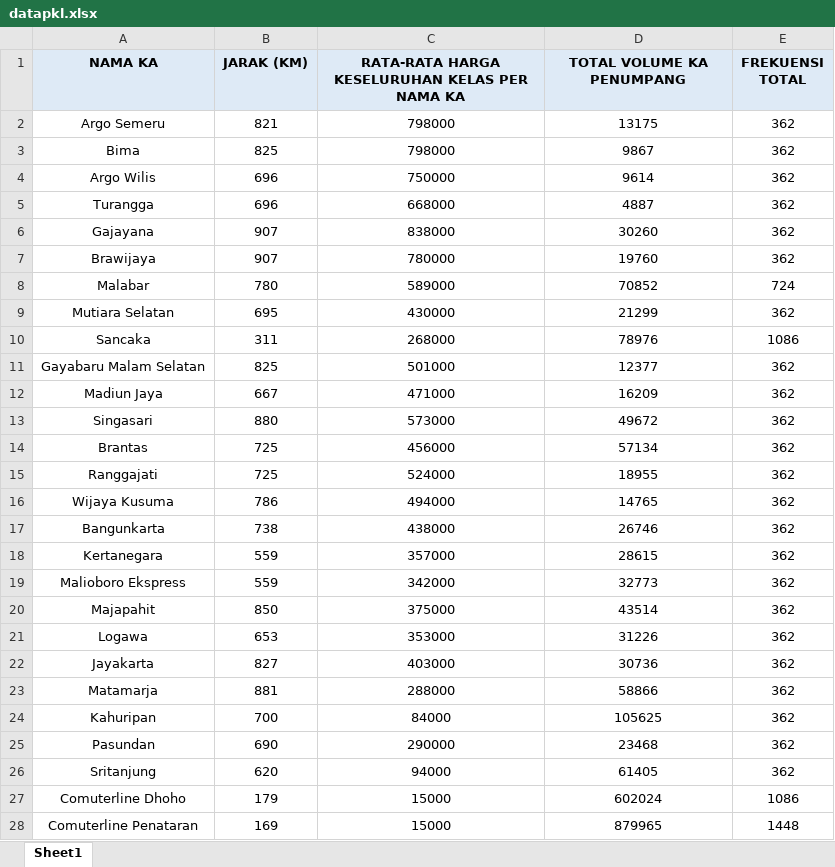
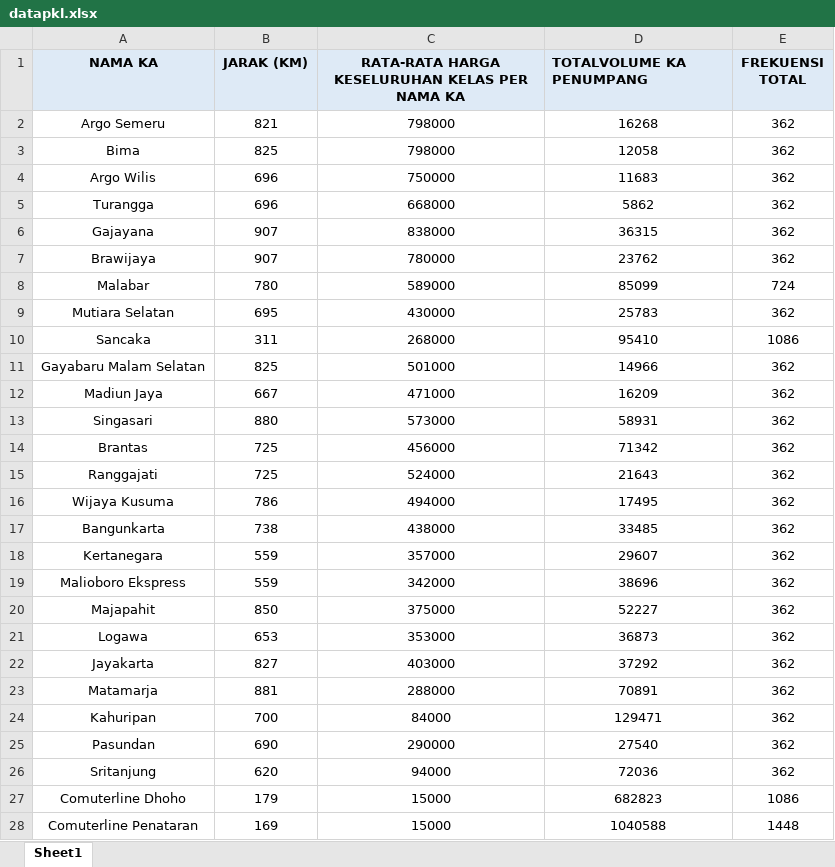
Before and after one commit to luqmanfah10-droid/data, an Excel workbook: datapkl.xlsx, sheet Sheet1, drawn as a sheet; only a part is shown; values as stored, in another font and other column widths than the file's, no borders; the diff covers the shown part only; the diff names each change by its address in the sheet, - before the commit and + after, or states it on an @@ line.

Commit message:
Add files via upload

```diff
--- a/datapkl.xlsx (sheet Sheet1)
+++ b/datapkl.xlsx (sheet Sheet1)
-D1: TOTAL VOLUME KA PENUMPANG
+D1: TOTALVOLUME KA PENUMPANG
-D1 alignment: center
+D1 alignment: left
-D2 (TOTALVOLUME KA PENUMPANG): 13175
+D2 (TOTALVOLUME KA PENUMPANG): 16268
-D3 (TOTALVOLUME KA PENUMPANG): 9867
+D3 (TOTALVOLUME KA PENUMPANG): 12058
-D4 (TOTALVOLUME KA PENUMPANG): 9614
+D4 (TOTALVOLUME KA PENUMPANG): 11683
-D5 (TOTALVOLUME KA PENUMPANG): 4887
+D5 (TOTALVOLUME KA PENUMPANG): 5862
-D6 (TOTALVOLUME KA PENUMPANG): 30260
+D6 (TOTALVOLUME KA PENUMPANG): 36315
-D7 (TOTALVOLUME KA PENUMPANG): 19760
+D7 (TOTALVOLUME KA PENUMPANG): 23762
-D8 (TOTALVOLUME KA PENUMPANG): 70852
+D8 (TOTALVOLUME KA PENUMPANG): 85099
-D9 (TOTALVOLUME KA PENUMPANG): 21299
+D9 (TOTALVOLUME KA PENUMPANG): 25783
-D10 (TOTALVOLUME KA PENUMPANG): 78976
+D10 (TOTALVOLUME KA PENUMPANG): 95410
-D11 (TOTALVOLUME KA PENUMPANG): 12377
+D11 (TOTALVOLUME KA PENUMPANG): 14966
-D13 (TOTALVOLUME KA PENUMPANG): 49672
+D13 (TOTALVOLUME KA PENUMPANG): 58931
-D14 (TOTALVOLUME KA PENUMPANG): 57134
+D14 (TOTALVOLUME KA PENUMPANG): 71342
-D15 (TOTALVOLUME KA PENUMPANG): 18955
+D15 (TOTALVOLUME KA PENUMPANG): 21643
-D16 (TOTALVOLUME KA PENUMPANG): 14765
+D16 (TOTALVOLUME KA PENUMPANG): 17495
-D17 (TOTALVOLUME KA PENUMPANG): 26746
+D17 (TOTALVOLUME KA PENUMPANG): 33485
-D18 (TOTALVOLUME KA PENUMPANG): 28615
+D18 (TOTALVOLUME KA PENUMPANG): 29607
-D19 (TOTALVOLUME KA PENUMPANG): 32773
+D19 (TOTALVOLUME KA PENUMPANG): 38696
-D20 (TOTALVOLUME KA PENUMPANG): 43514
+D20 (TOTALVOLUME KA PENUMPANG): 52227
-D21 (TOTALVOLUME KA PENUMPANG): 31226
+D21 (TOTALVOLUME KA PENUMPANG): 36873
-D22 (TOTALVOLUME KA PENUMPANG): 30736
+D22 (TOTALVOLUME KA PENUMPANG): 37292
-D23 (TOTALVOLUME KA PENUMPANG): 58866
+D23 (TOTALVOLUME KA PENUMPANG): 70891
-D24 (TOTALVOLUME KA PENUMPANG): 105625
+D24 (TOTALVOLUME KA PENUMPANG): 129471
-D25 (TOTALVOLUME KA PENUMPANG): 23468
+D25 (TOTALVOLUME KA PENUMPANG): 27540
-D26 (TOTALVOLUME KA PENUMPANG): 61405
+D26 (TOTALVOLUME KA PENUMPANG): 72036
-D27 (TOTALVOLUME KA PENUMPANG): 602024
+D27 (TOTALVOLUME KA PENUMPANG): 682823
-D28 (TOTALVOLUME KA PENUMPANG): 879965
+D28 (TOTALVOLUME KA PENUMPANG): 1040588
```
Also changed, not shown: 11 edited cells elsewhere in this sheet.
